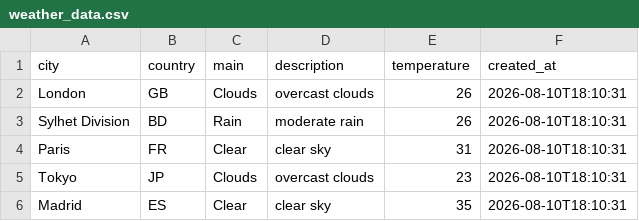
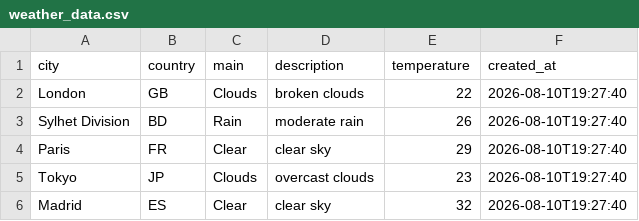
Before and after one commit to amzzz930/amin_repository, a CSV file: weather_data.csv, drawn as a sheet.

```diff
--- a/weather_data.csv
+++ b/weather_data.csv
@@ -1,6 +1,6 @@
 city,country,main,description,temperature,created_at
-London,GB,Clouds,overcast clouds,26,2026-08-10T18:10:31
-Sylhet Division,BD,Rain,moderate rain,26,2026-08-10T18:10:31
-Paris,FR,Clear,clear sky,31,2026-08-10T18:10:31
-Tokyo,JP,Clouds,overcast clouds,23,2026-08-10T18:10:31
-Madrid,ES,Clear,clear sky,35,2026-08-10T18:10:31
+London,GB,Clouds,broken clouds,22,2026-08-10T19:27:40
+Sylhet Division,BD,Rain,moderate rain,26,2026-08-10T19:27:40
+Paris,FR,Clear,clear sky,29,2026-08-10T19:27:40
+Tokyo,JP,Clouds,overcast clouds,23,2026-08-10T19:27:40
+Madrid,ES,Clear,clear sky,32,2026-08-10T19:27:40
```
